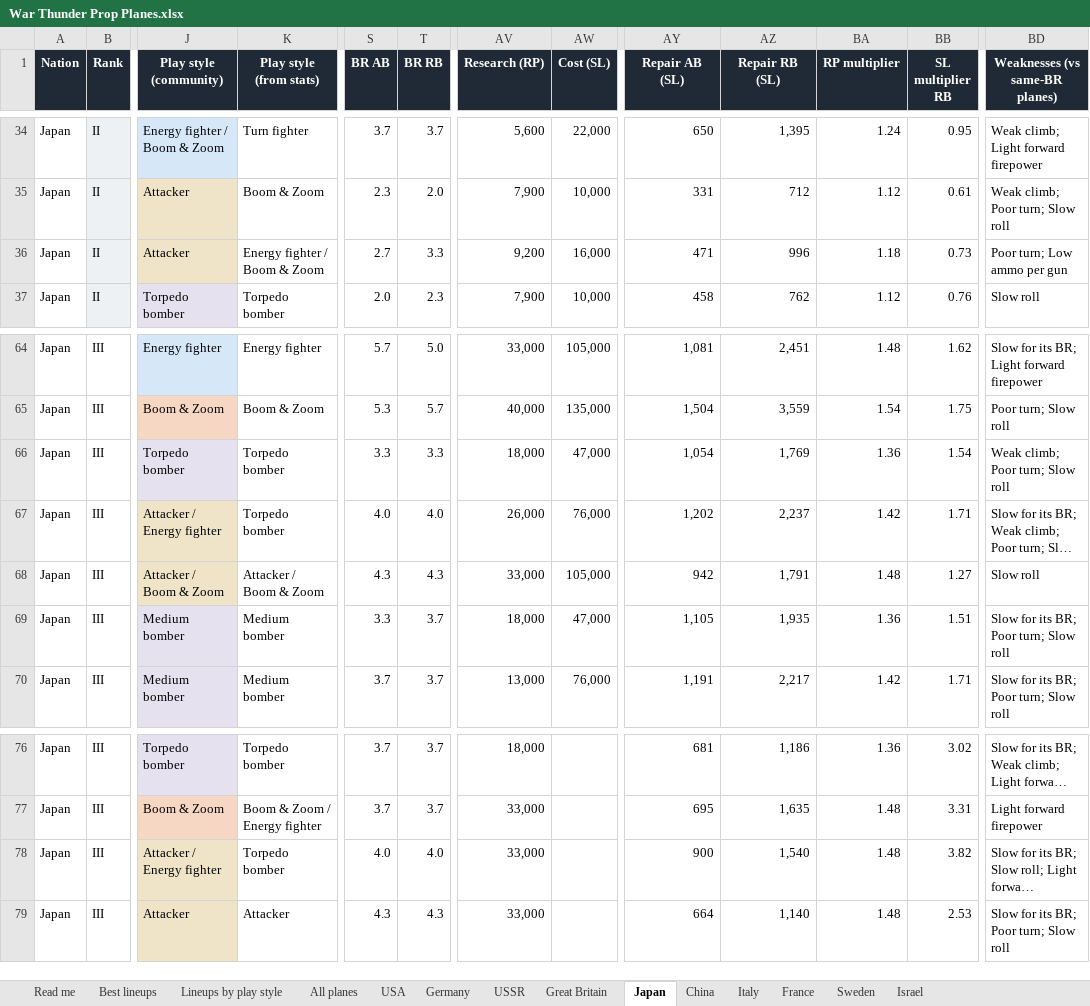
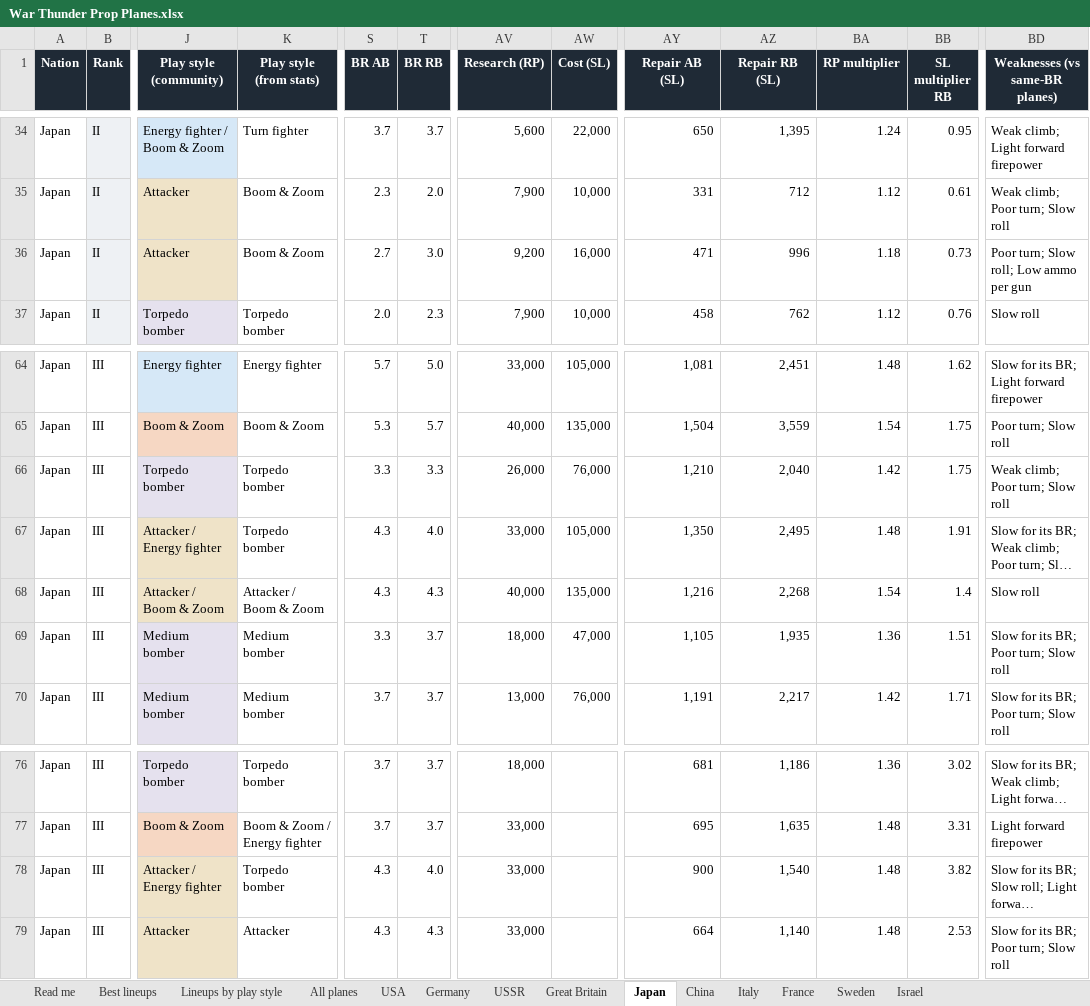
Before and after one commit to allentj14/prop-hangar, an Excel workbook: data/War Thunder Prop Planes.xlsx, sheet Japan, drawn as a sheet; only a part is shown, gaps mark what is left out; long unchanged cells end in …; values as stored, in another font and other column widths than the file's, no borders; the diff names each change by its address in the sheet, - before the commit and + after, or states it on an @@ line.

Commit message:
Plane data for game version 2.59.0.93

```diff
--- a/data/War Thunder Prop Planes.xlsx (sheet Japan)
+++ b/data/War Thunder Prop Planes.xlsx (sheet Japan)
-K36 (Play style (from stats)): Energy fighter / Boom & Zoom
+K36 (Play style (from stats)): Boom & Zoom
-T36 (BR RB): 3.3
+T36 (BR RB): 3.0
-BD36 (Weaknesses (vs same-BR planes)): Poor turn; Low ammo per gun
+BD36 (Weaknesses (vs same-BR planes)): Poor turn; Slow roll; Low ammo per gun
-AV66 (Research (RP)): 18,000
+AV66 (Research (RP)): 26,000
-AW66 (Cost (SL)): 47,000
+AW66 (Cost (SL)): 76,000
-AY66 (Repair AB (SL)): 1,054
+AY66 (Repair AB (SL)): 1,210
-AZ66 (Repair RB (SL)): 1,769
+AZ66 (Repair RB (SL)): 2,040
-BA66 (RP multiplier): 1.36
+BA66 (RP multiplier): 1.42
-BB66 (SL multiplier RB): 1.54
+BB66 (SL multiplier RB): 1.75
-S67 (BR AB): 4.0
+S67 (BR AB): 4.3
-AV67 (Research (RP)): 26,000
+AV67 (Research (RP)): 33,000
-AW67 (Cost (SL)): 76,000
+AW67 (Cost (SL)): 105,000
-AY67 (Repair AB (SL)): 1,202
+AY67 (Repair AB (SL)): 1,350
-AZ67 (Repair RB (SL)): 2,237
+AZ67 (Repair RB (SL)): 2,495
-BA67 (RP multiplier): 1.42
+BA67 (RP multiplier): 1.48
-BB67 (SL multiplier RB): 1.71
+BB67 (SL multiplier RB): 1.91
-AV68 (Research (RP)): 33,000
+AV68 (Research (RP)): 40,000
-AW68 (Cost (SL)): 105,000
+AW68 (Cost (SL)): 135,000
-AY68 (Repair AB (SL)): 942
+AY68 (Repair AB (SL)): 1,216
-AZ68 (Repair RB (SL)): 1,791
+AZ68 (Repair RB (SL)): 2,268
-BA68 (RP multiplier): 1.48
+BA68 (RP multiplier): 1.54
-BB68 (SL multiplier RB): 1.27
+BB68 (SL multiplier RB): 1.4
-S78 (BR AB): 4.0
+S78 (BR AB): 4.3
```
Also changed, not shown: sheet Lineups by play style, sheet Best lineups, sheet All planes, sheet Germany, sheet Italy, sheet Great Britain, 4 more sheets, 3 other files.
